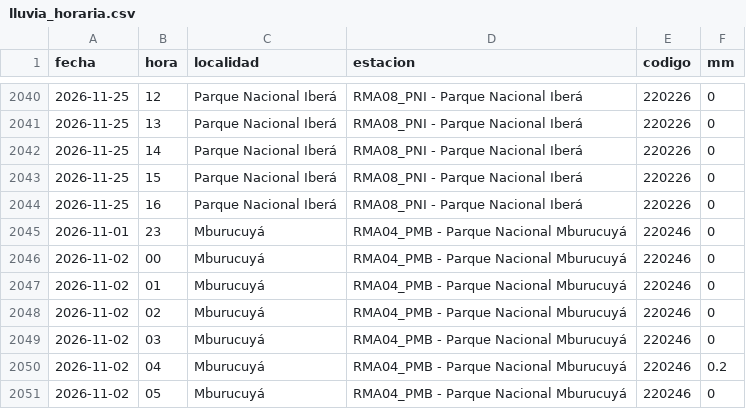
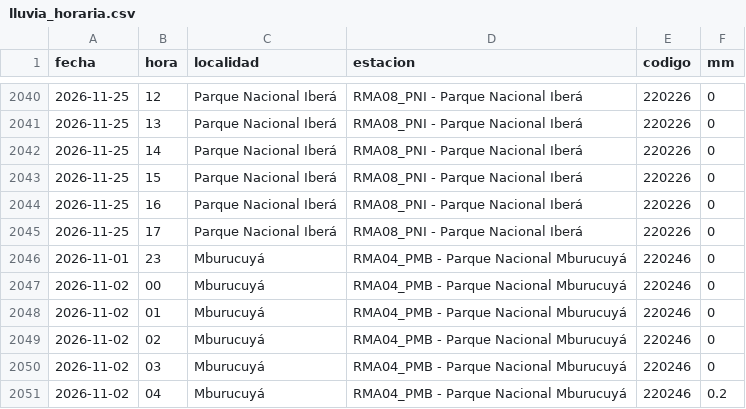
Before and after one commit to tablerocorrientes/tablerocorrientes.github.io, a CSV file: data/registro/lluvia_horaria.csv, drawn as a sheet; only a part is shown, gaps mark what is left out; the shorter side is filled out with more unchanged rows.

Commit message:
Ciclo continuo (normal): lluvia, satélite, pronóstico, fuentes y ríos, 25/11/2026 18:56 h

```diff
--- a/data/registro/lluvia_horaria.csv
+++ b/data/registro/lluvia_horaria.csv
@@ -2044,2 +2044,3 @@ fecha,hora,localidad,estacion,codigo,mm
 2026-11-25,16,Parque Nacional Iberá,RMA08_PNI - Parque Nacional Iberá,220226,0
+2026-11-25,17,Parque Nacional Iberá,RMA08_PNI - Parque Nacional Iberá,220226,0
 2026-11-01,23,Mburucuyá,RMA04_PMB - Parque Nacional Mburucuyá,220246,0
```
Also changed, not shown: data/registro/resumen_diario_lluvia.csv, 7 other files.
